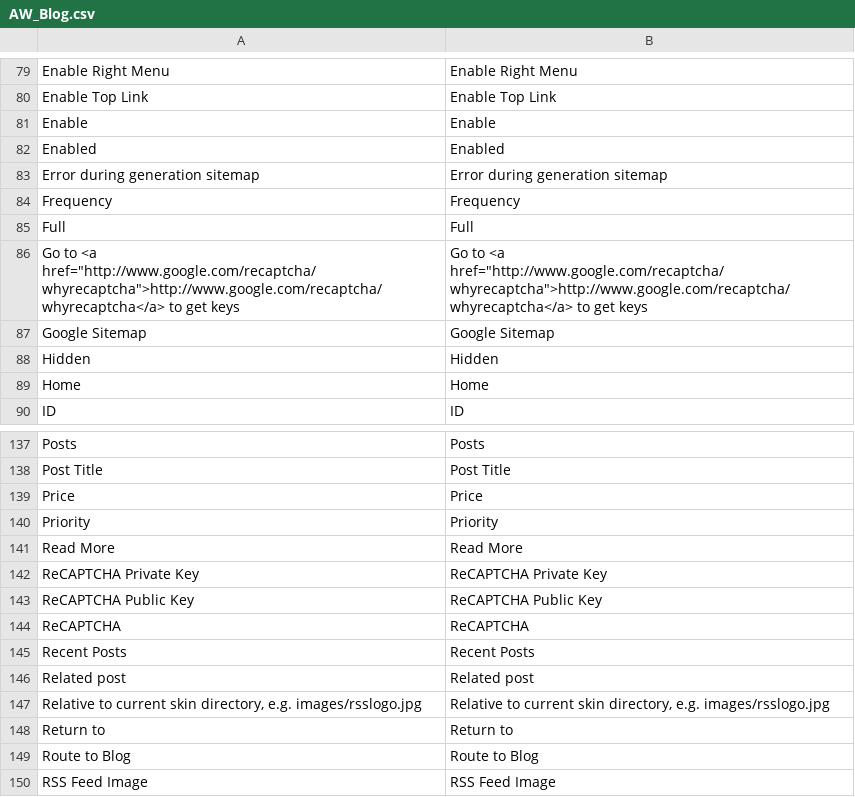
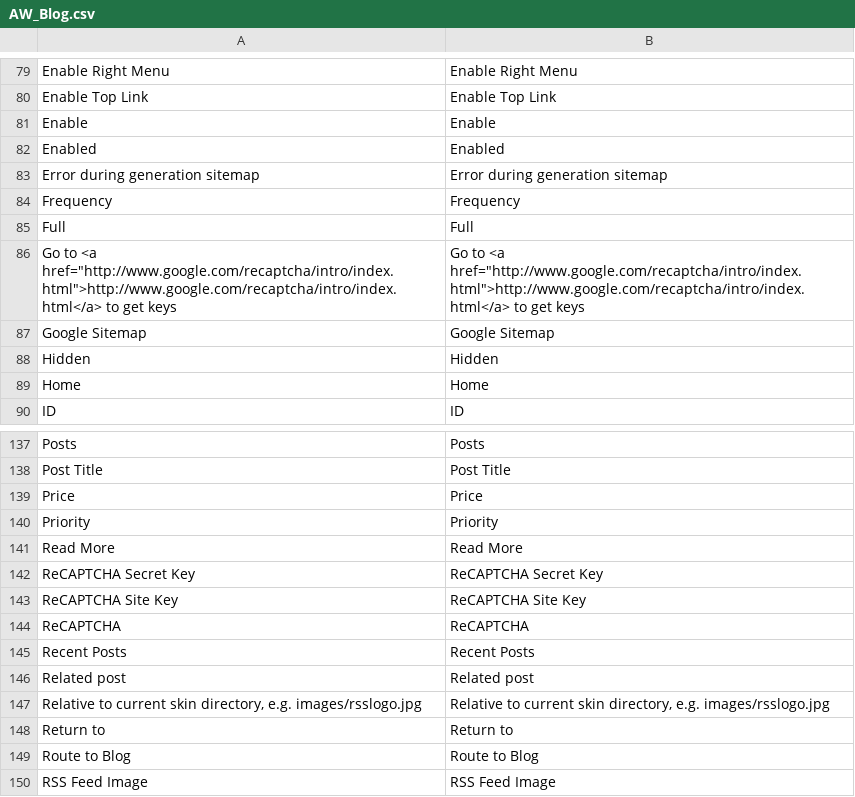
Before and after one commit to mpavlenko/aw_blog, a CSV file: app/locale/en_US/AW_Blog.csv, drawn as a sheet; only a part is shown, gaps mark what is left out.

```diff
--- a/app/locale/en_US/AW_Blog.csv
+++ b/app/locale/en_US/AW_Blog.csv
@@ -85,3 +85,3 @@
 "Full","Full"
-"Go to <a href=""http://www.google.com/recaptcha/whyrecaptcha"">http://www.google.com/recaptcha/whyrecaptcha</a> to get keys","Go to <a href=""http://www.google.com/recaptcha/whyrecaptcha"">http://www.google.com/recaptcha/whyrecaptcha</a> to get keys"
+"Go to <a href=""http://www.google.com/recaptcha/intro/index.html"">http://www.google.com/recaptcha/intro/index.html</a> to get keys","Go to <a href=""http://www.google.com/recaptcha/intro/index.html"">http://www.google.com/recaptcha/intro/index.html</a> to get keys"
 "Google Sitemap","Google Sitemap"
@@ -141,4 +141,4 @@
 "Read More","Read More"
-"ReCAPTCHA Private Key","ReCAPTCHA Private Key"
-"ReCAPTCHA Public Key","ReCAPTCHA Public Key"
+"ReCAPTCHA Secret Key","ReCAPTCHA Secret Key"
+"ReCAPTCHA Site Key","ReCAPTCHA Site Key"
 "ReCAPTCHA","ReCAPTCHA"
```
Also changed, not shown: 4 other files.
